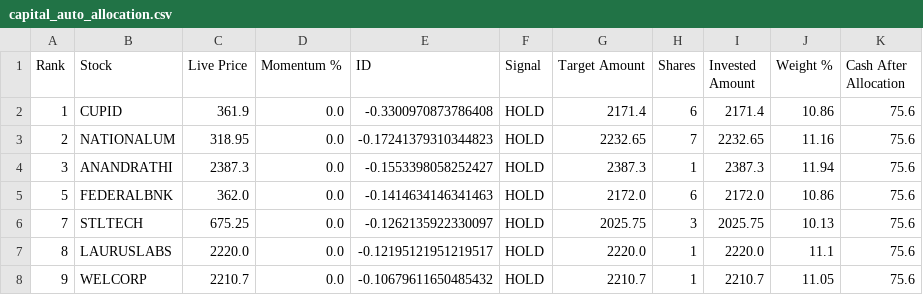
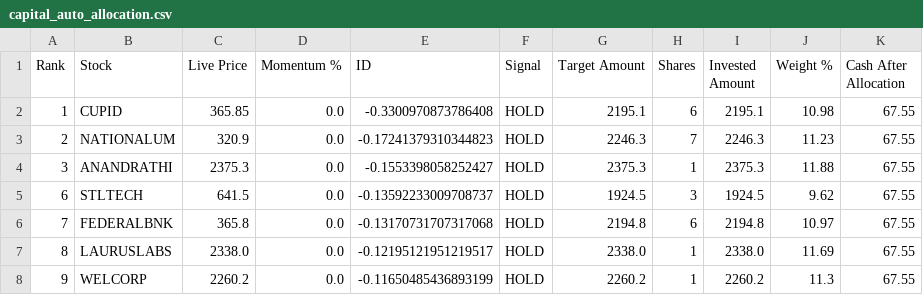
Before and after one commit to balasankar041-lang/moment, a CSV file: capital_auto_allocation.csv, drawn as a sheet; only a part is shown; the diff covers the shown part only.

```diff
--- a/capital_auto_allocation.csv
+++ b/capital_auto_allocation.csv
@@ -1,8 +1,8 @@
 Rank,Stock,Live Price,Momentum %,ID,Signal,Target Amount,Shares,Invested Amount,Weight %,Cash After Allocation
-1,CUPID,361.9,0.0,-0.3300970873786408,HOLD,2171.4,6,2171.4,10.86,75.6
-2,NATIONALUM,318.95,0.0,-0.17241379310344823,HOLD,2232.65,7,2232.65,11.16,75.6
-3,ANANDRATHI,2387.3,0.0,-0.1553398058252427,HOLD,2387.3,1,2387.3,11.94,75.6
-5,FEDERALBNK,362.0,0.0,-0.1414634146341463,HOLD,2172.0,6,2172.0,10.86,75.6
-7,STLTECH,675.25,0.0,-0.1262135922330097,HOLD,2025.75,3,2025.75,10.13,75.6
-8,LAURUSLABS,2220.0,0.0,-0.12195121951219517,HOLD,2220.0,1,2220.0,11.1,75.6
-9,WELCORP,2210.7,0.0,-0.10679611650485432,HOLD,2210.7,1,2210.7,11.05,75.6
+1,CUPID,365.85,0.0,-0.3300970873786408,HOLD,2195.1,6,2195.1,10.98,67.55
+2,NATIONALUM,320.9,0.0,-0.17241379310344823,HOLD,2246.3,7,2246.3,11.23,67.55
+3,ANANDRATHI,2375.3,0.0,-0.1553398058252427,HOLD,2375.3,1,2375.3,11.88,67.55
+6,STLTECH,641.5,0.0,-0.13592233009708737,HOLD,1924.5,3,1924.5,9.62,67.55
+7,FEDERALBNK,365.8,0.0,-0.13170731707317068,HOLD,2194.8,6,2194.8,10.97,67.55
+8,LAURUSLABS,2338.0,0.0,-0.12195121951219517,HOLD,2338.0,1,2338.0,11.69,67.55
+9,WELCORP,2260.2,0.0,-0.11650485436893199,HOLD,2260.2,1,2260.2,11.3,67.55
```
Also changed, not shown: 1 removed row and 14 edited cells elsewhere in this file.
